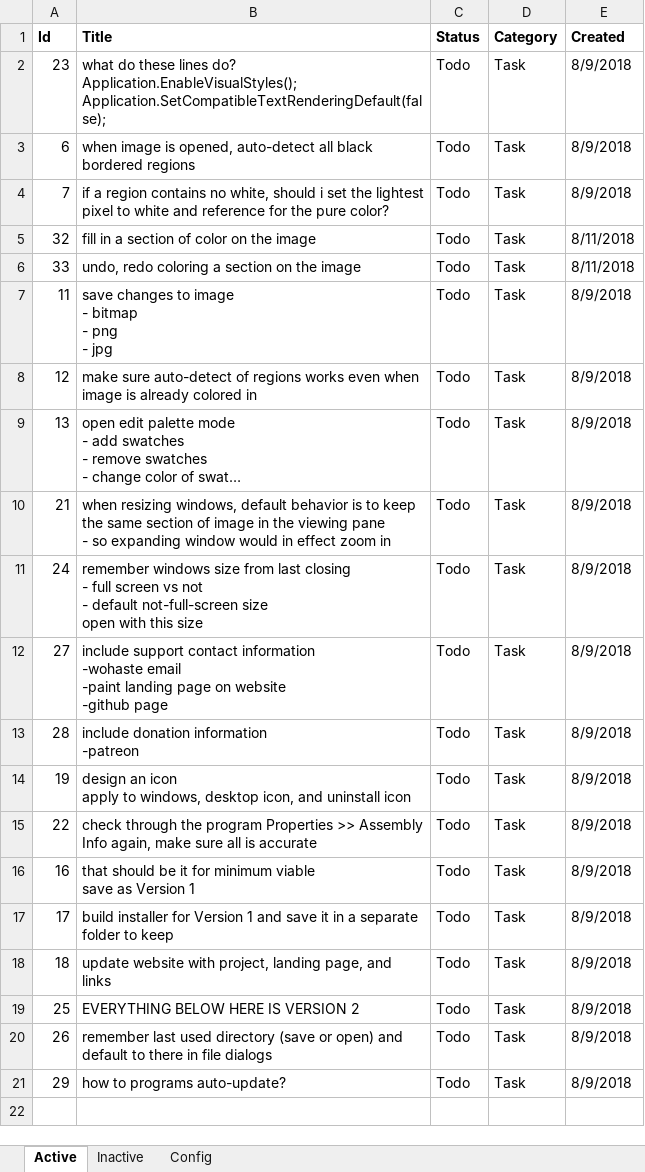
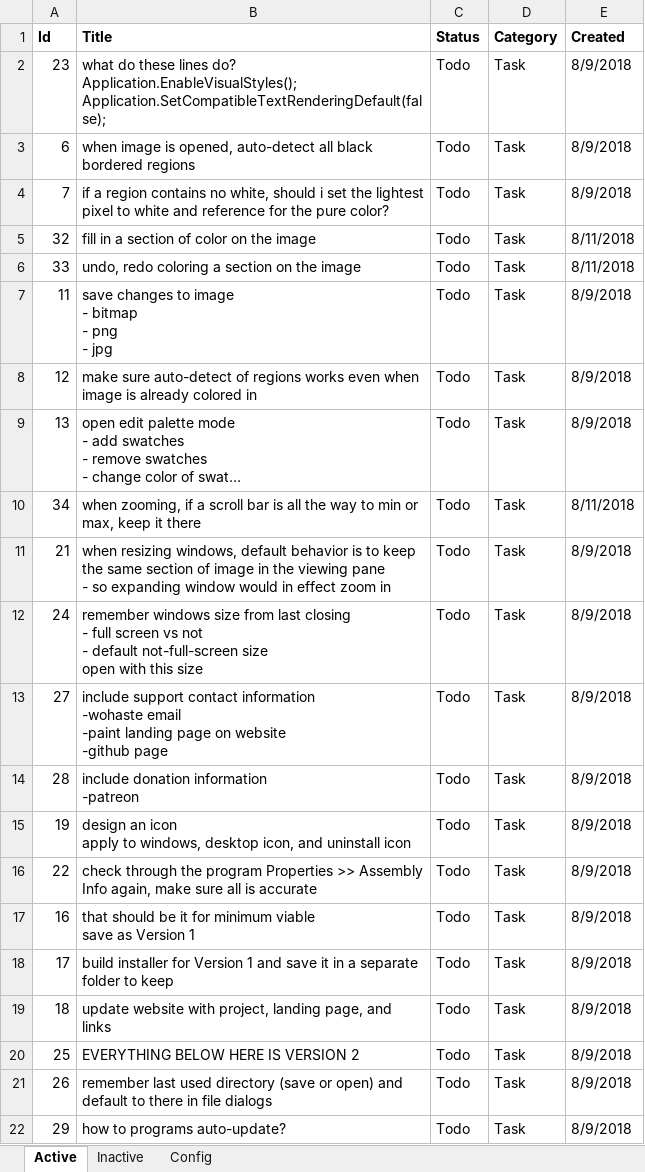
Before and after one commit to WithoutHaste/PerpetualPaint, an Excel workbook: paint_todo.xlsx, sheet Active, drawn as a sheet; long unchanged cells end in …; values as stored, in another font and other column widths than the file's, no borders; the diff names each change by its address in the sheet, - before the commit and + after, or states it on an @@ line.

```diff
--- a/paint_todo.xlsx (sheet Active)
+++ b/paint_todo.xlsx (sheet Active)
+row 10: 34 | when zooming, if a scroll bar is all the way to min or max, keep it there | Todo | Task | 8/11/2018
```
Also changed, not shown: sheet Config, 1 other file.
